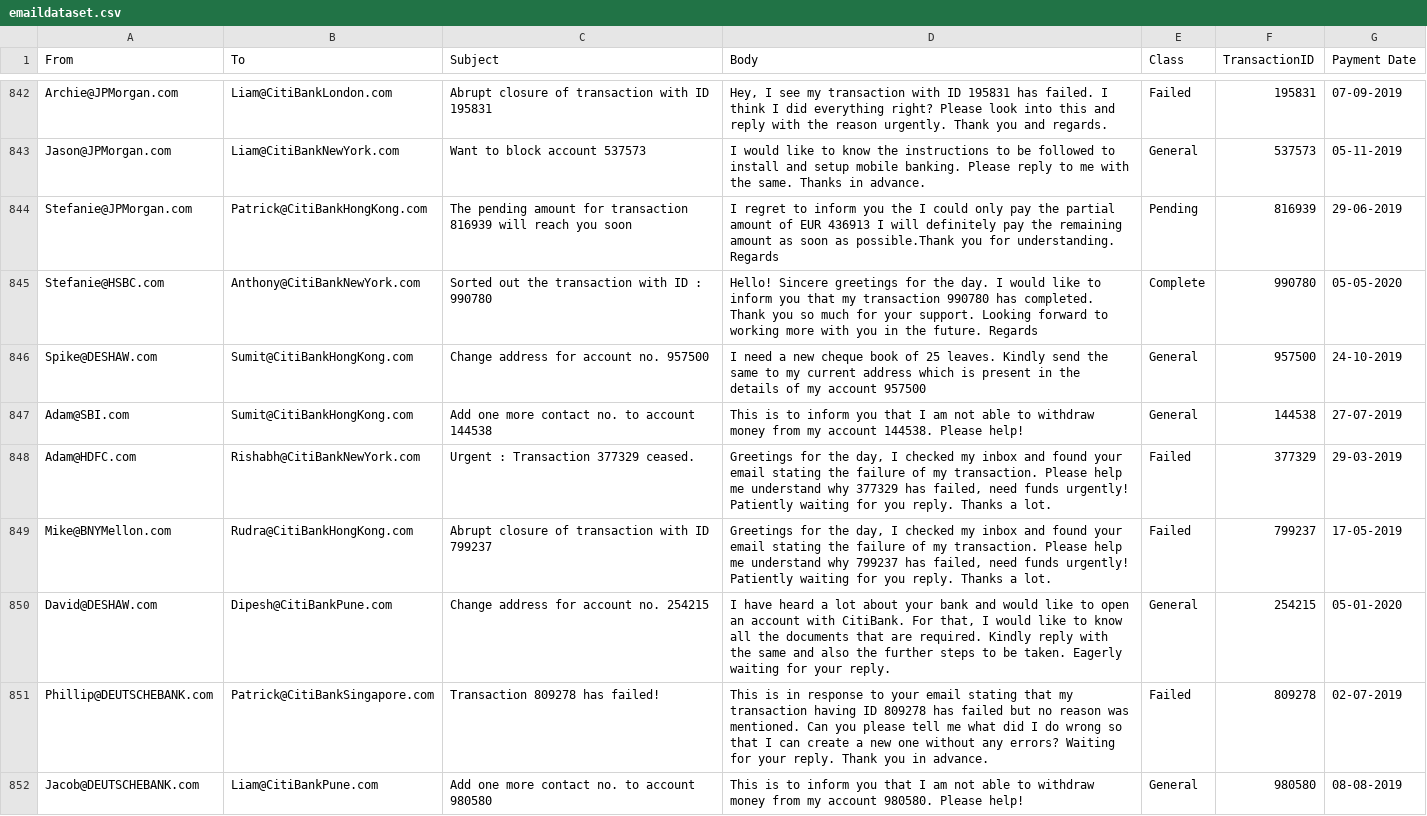
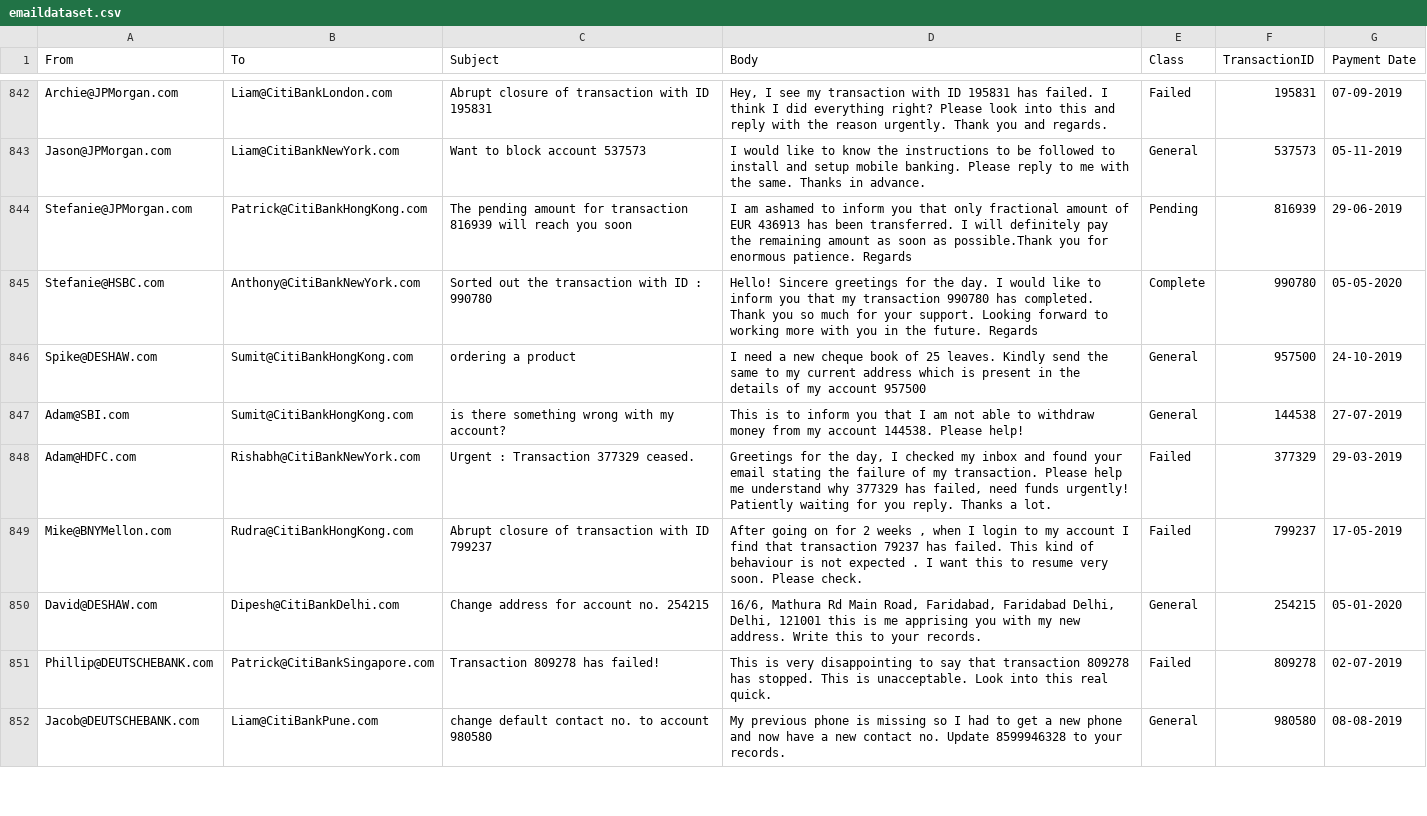
Before and after one commit to ahelii16/SmartEmailTracker, a CSV file: emaildataset.csv, drawn as a sheet; only a part is shown, gaps mark what is left out; the diff covers the shown part only.

```diff
--- a/emaildataset.csv
+++ b/emaildataset.csv
@@ -843,10 +843,10 @@ Archie@JPMorgan.com,Liam@CitiBankLondon.com,Abrupt closure of transaction with I
 Jason@JPMorgan.com,Liam@CitiBankNewYork.com,Want to block account 537573,I would like to know the instructions to be followed to install and setup mobile banking. Please reply to me with the same. Thanks in advance.,General,537573,05-11-2019
-Stefanie@JPMorgan.com,Patrick@CitiBankHongKong.com,The pending amount for transaction 816939 will reach you soon,I regret to inform you the I could only pay the partial amount of EUR 436913 I will definitely pay the remaining amount as soon as possible.Thank you for understanding. Regards,Pending,816939,29-06-2019
+Stefanie@JPMorgan.com,Patrick@CitiBankHongKong.com,The pending amount for transaction 816939 will reach you soon,I am ashamed to inform you that  only fractional amount of EUR 436913 has been transferred. I will definitely pay the remaining amount as soon as possible.Thank you for enormous patience. Regards,Pending,816939,29-06-2019
 Stefanie@HSBC.com,Anthony@CitiBankNewYork.com,Sorted out the transaction with ID : 990780,Hello! Sincere greetings for the day. I would like to inform you that my transaction 990780 has completed. Thank you so much for your support. Looking forward to working more with you in the future. Regards,Complete,990780,05-05-2020
-Spike@DESHAW.com,Sumit@CitiBankHongKong.com,Change address for account no. 957500,I need a new cheque book of 25 leaves. Kindly send the same to my current address which is present in the details of my account 957500,General,957500,24-10-2019
-Adam@SBI.com,Sumit@CitiBankHongKong.com,Add one more contact no. to account 144538,This is to inform you that I am not able to withdraw money from my account 144538. Please help!,General,144538,27-07-2019
+Spike@DESHAW.com,Sumit@CitiBankHongKong.com,ordering a product,I need a new cheque book of 25 leaves. Kindly send the same to my current address which is present in the details of my account 957500,General,957500,24-10-2019
+Adam@SBI.com,Sumit@CitiBankHongKong.com,is there something wrong with my account?,This is to inform you that I am not able to withdraw money from my account 144538. Please help!,General,144538,27-07-2019
 Adam@HDFC.com,Rishabh@CitiBankNewYork.com,Urgent : Transaction 377329 ceased.,"Greetings for the day, I checked my inbox and found your email stating the failure of my transaction. Please help me understand why 377329 has failed, need funds urgently! Patiently waiting for you reply. Thanks a lot.",Failed,377329,29-03-2019
-Mike@BNYMellon.com,Rudra@CitiBankHongKong.com,Abrupt closure of transaction with ID 799237,"Greetings for the day, I checked my inbox and found your email stating the failure of my transaction. Please help me understand why 799237 has failed, need funds urgently! Patiently waiting for you reply. Thanks a lot.",Failed,799237,17-05-2019
-David@DESHAW.com,Dipesh@CitiBankPune.com,Change address for account no. 254215,"I have heard a lot about your bank and would like to open an account with CitiBank. For that, I would like to know all the documents that are required. Kindly reply with the same and also the further steps to be taken. Eagerly waiting for your reply.",General,254215,05-01-2020
-Phillip@DEUTSCHEBANK.com,Patrick@CitiBankSingapore.com,Transaction 809278 has failed!,This is in response to your email stating that my transaction having ID 809278 has failed but no reason was mentioned. Can you please tell me what did I do wrong so that I can create a new one without any errors? Waiting for your reply. Thank you in advance.,Failed,809278,02-07-2019
-Jacob@DEUTSCHEBANK.com,Liam@CitiBankPune.com,Add one more contact no. to account 980580,This is to inform you that I am not able to withdraw money from my account 980580. Please help!,General,980580,08-08-2019
+Mike@BNYMellon.com,Rudra@CitiBankHongKong.com,Abrupt closure of transaction with ID 799237,"After going on for 2 weeks , when I login to my account I find that transaction 79237 has failed. This kind of behaviour is not expected . I want this to resume very soon. Please check.",Failed,799237,17-05-2019
+David@DESHAW.com,Dipesh@CitiBankDelhi.com,Change address for account no. 254215,"16/6, Mathura Rd Main Road, Faridabad, Faridabad Delhi, Delhi, 121001 this is me apprising you with my new address. Write this to your records.",General,254215,05-01-2020
+Phillip@DEUTSCHEBANK.com,Patrick@CitiBankSingapore.com,Transaction 809278 has failed!,This is very disappointing to say that transaction 809278 has stopped. This is unacceptable. Look into this real quick.,Failed,809278,02-07-2019
+Jacob@DEUTSCHEBANK.com,Liam@CitiBankPune.com,change default contact no. to account 980580,My previous phone is missing so I had to get a new phone and now have a new contact no. Update 8599946328 to your records.,General,980580,08-08-2019
```
Also changed, not shown: 54 edited cells elsewhere in this file.
